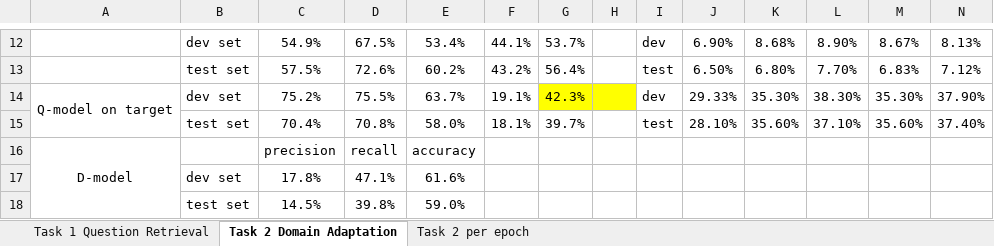
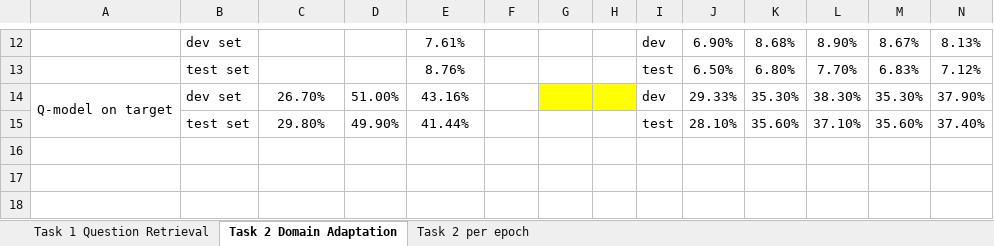
Before and after one commit to nslonge/final_project, an Excel workbook: ModelPerformances.xlsx, sheet Task 2 Domain Adaptation, drawn as a sheet; only a part is shown, gaps mark what is left out; values as stored, in another font and other column widths than the file's, no borders; removed rows and columns are numbered as before the commit, all else as after; rows hold the shown columns only; the diff covers the shown part only; the diff names each change by its address in the sheet, - before the commit and + after, or states it on an @@ line.

```diff
--- a/ModelPerformances.xlsx (sheet Task 2 Domain Adaptation)
+++ b/ModelPerformances.xlsx (sheet Task 2 Domain Adaptation)
-C12: 54.9%
+C12: (empty)
-D12: 67.5%
+D12: (empty)
-E12: 53.4%
+E12: 7.61%
-F12: 44.1%
+F12: (empty)
-G12: 53.7%
+G12: (empty)
-C13: 57.5%
+C13: (empty)
-D13: 72.6%
+D13: (empty)
-E13: 60.2%
+E13: 8.76%
-F13: 43.2%
+F13: (empty)
-G13: 56.4%
+G13: (empty)
-C14: 75.2%
+C14: 26.70%
-D14: 75.5%
+D14: 51.00%
-E14: 63.7%
+E14: 43.16%
-F14: 19.1%
+F14: (empty)
-G14: 42.3%
+G14: (empty)
-C15: 70.4%
+C15: 29.80%
-D15: 70.8%
+D15: 49.90%
-E15: 58.0%
+E15: 41.44%
-F15: 18.1%
+F15: (empty)
-G15: 39.7%
+G15: (empty)
-row 16: D-model |  | precision | recall | accuracy
-row 17:  | dev set | 17.8% | 47.1% | 61.6%
-row 18:  | test set | 14.5% | 39.8% | 59.0%
```
Also changed, not shown: 2 added rows, 2 removed rows, 24 edited cells and merged cells elsewhere in this sheet, sheet Task 1 Question Retrieval, formulas that keep their value, charts or pictures.
